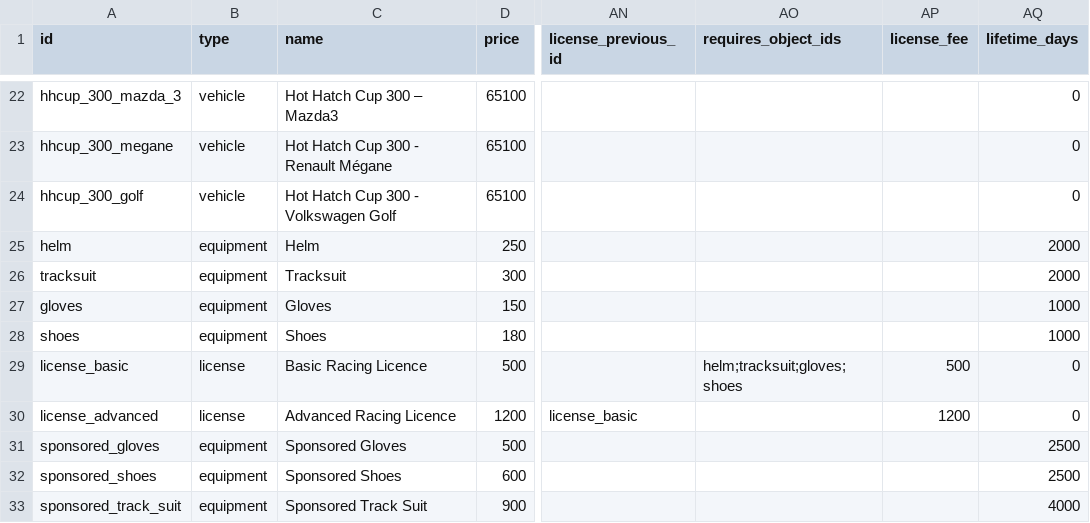
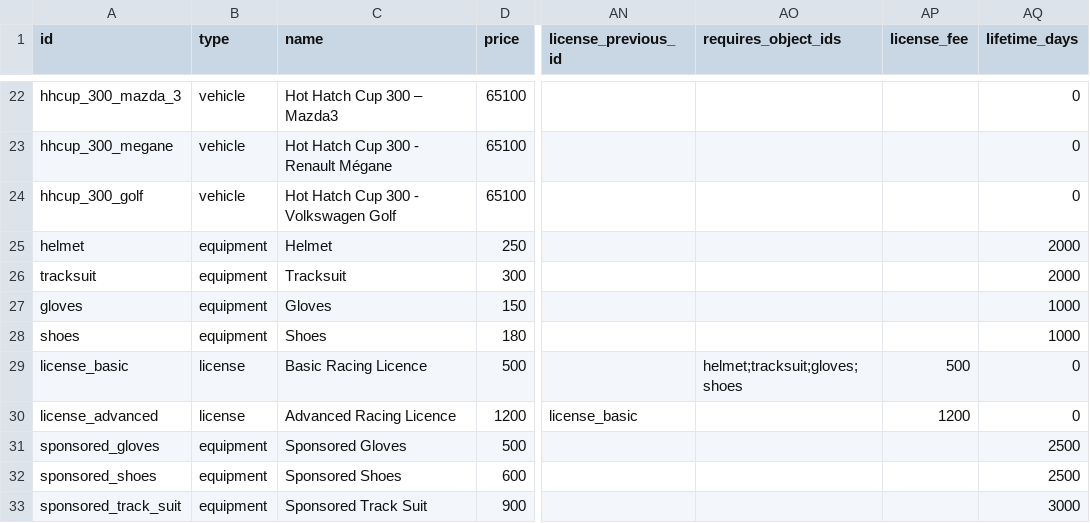
Before and after one commit to angelalonso/TTRPG-engine, a CSV file: dataset/objects.csv, drawn as a sheet; only a part is shown, gaps mark what is left out; the diff names each change by its address in the sheet, - before the commit and + after, or states it on an @@ line.

```diff
--- a/dataset/objects.csv
+++ b/dataset/objects.csv
-A25 (id): helm
+A25 (id): helmet
-C25 (name): Helm
+C25 (name): Helmet
-AO29 (requires_object_ids): helm;tracksuit;gloves;shoes
+AO29 (requires_object_ids): helmet;tracksuit;gloves;shoes
-AQ33 (lifetime_days): 4000
+AQ33 (lifetime_days): 3000
```
Also changed, not shown: dataset/actions.csv, dataset/config.csv, 30 other files.
